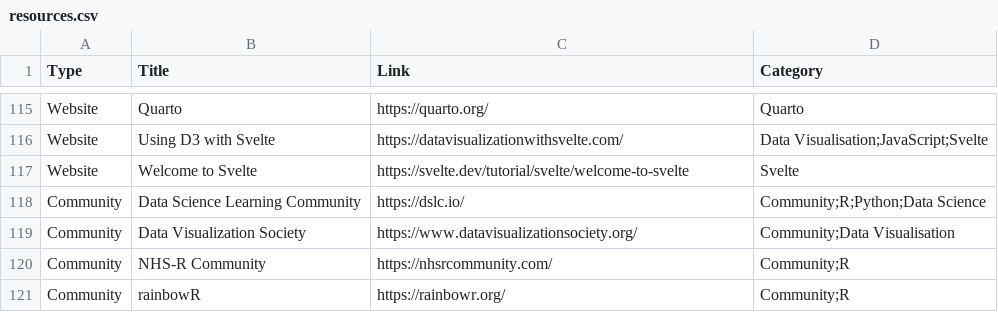
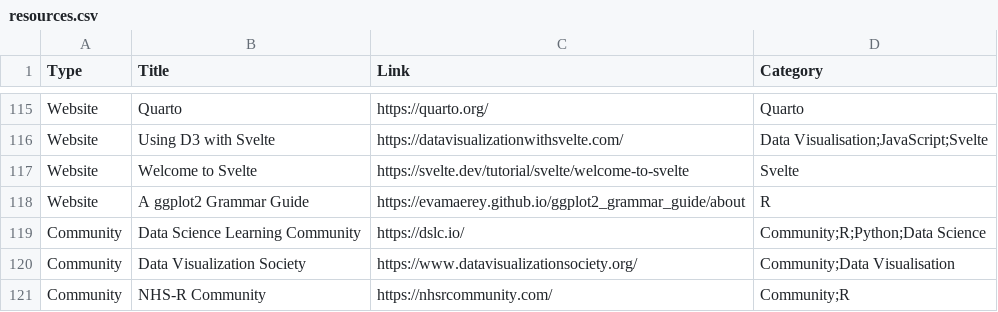
Before and after one commit to nrennie/data-science-resources, a CSV file: resources.csv, drawn as a sheet; only a part is shown, gaps mark what is left out; the shorter side is filled out with more unchanged rows.

Commit message:
Update resources.csv

```diff
--- a/resources.csv
+++ b/resources.csv
@@ -117,2 +117,3 @@ Website,Using D3 with Svelte,https://datavisualizationwithsvelte.com/,Data Visua
 Website,Welcome to Svelte,https://svelte.dev/tutorial/svelte/welcome-to-svelte,Svelte
+Website,A ggplot2 Grammar Guide,https://evamaerey.github.io/ggplot2_grammar_guide/about,R
 Community,Data Science Learning Community,https://dslc.io/,Community;R;Python;Data Science
```
